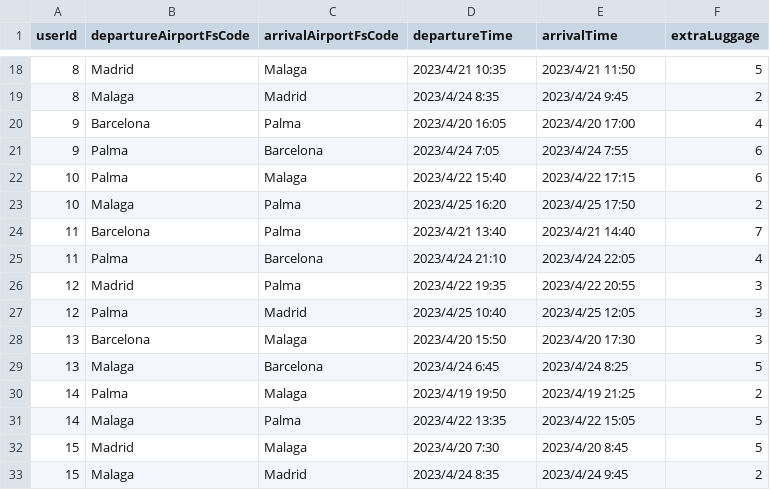
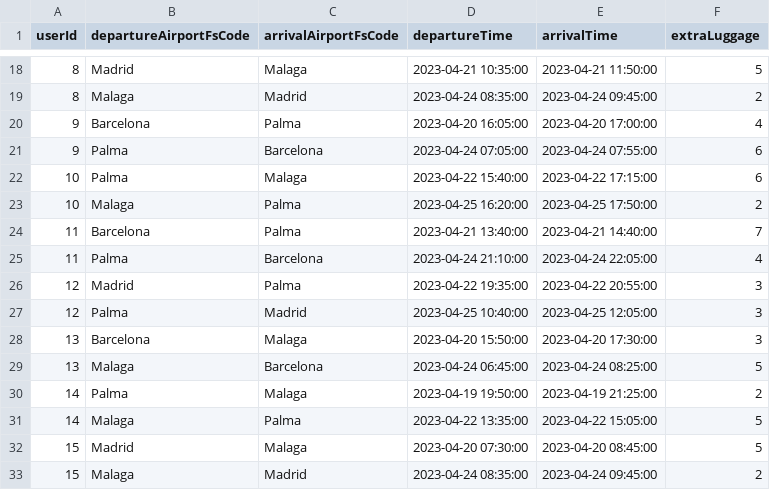
Before and after one commit to SYusupov/BDM_Cargo_Analytics, a CSV file: formatted_zone/travels.csv, drawn as a sheet; only a part is shown, gaps mark what is left out; the diff covers the shown part only.

Commit message:
Update the data time format

```diff
--- a/formatted_zone/travels.csv
+++ b/formatted_zone/travels.csv
@@ -18,16 +18,16 @@ userId,departureAirportFsCode,arrivalAirportFsCode,departureTime,arrivalTime,ext
-8,Madrid,Malaga,2023/4/21 10:35,2023/4/21 11:50,5
-8,Malaga,Madrid,2023/4/24 8:35,2023/4/24 9:45,2
-9,Barcelona,Palma,2023/4/20 16:05,2023/4/20 17:00,4
-9,Palma,Barcelona,2023/4/24 7:05,2023/4/24 7:55,6
-10,Palma,Malaga,2023/4/22 15:40,2023/4/22 17:15,6
-10,Malaga,Palma,2023/4/25 16:20,2023/4/25 17:50,2
-11,Barcelona,Palma,2023/4/21 13:40,2023/4/21 14:40,7
-11,Palma,Barcelona,2023/4/24 21:10,2023/4/24 22:05,4
-12,Madrid,Palma,2023/4/22 19:35,2023/4/22 20:55,3
-12,Palma,Madrid,2023/4/25 10:40,2023/4/25 12:05,3
-13,Barcelona,Malaga,2023/4/20 15:50,2023/4/20 17:30,3
-13,Malaga,Barcelona,2023/4/24 6:45,2023/4/24 8:25,5
-14,Palma,Malaga,2023/4/19 19:50,2023/4/19 21:25,2
-14,Malaga,Palma,2023/4/22 13:35,2023/4/22 15:05,5
-15,Madrid,Malaga,2023/4/20 7:30,2023/4/20 8:45,5
-15,Malaga,Madrid,2023/4/24 8:35,2023/4/24 9:45,2
+8,Madrid,Malaga,2023-04-21 10:35:00,2023-04-21 11:50:00,5
+8,Malaga,Madrid,2023-04-24 08:35:00,2023-04-24 09:45:00,2
+9,Barcelona,Palma,2023-04-20 16:05:00,2023-04-20 17:00:00,4
+9,Palma,Barcelona,2023-04-24 07:05:00,2023-04-24 07:55:00,6
+10,Palma,Malaga,2023-04-22 15:40:00,2023-04-22 17:15:00,6
+10,Malaga,Palma,2023-04-25 16:20:00,2023-04-25 17:50:00,2
+11,Barcelona,Palma,2023-04-21 13:40:00,2023-04-21 14:40:00,7
+11,Palma,Barcelona,2023-04-24 21:10:00,2023-04-24 22:05:00,4
+12,Madrid,Palma,2023-04-22 19:35:00,2023-04-22 20:55:00,3
+12,Palma,Madrid,2023-04-25 10:40:00,2023-04-25 12:05:00,3
+13,Barcelona,Malaga,2023-04-20 15:50:00,2023-04-20 17:30:00,3
+13,Malaga,Barcelona,2023-04-24 06:45:00,2023-04-24 08:25:00,5
+14,Palma,Malaga,2023-04-19 19:50:00,2023-04-19 21:25:00,2
+14,Malaga,Palma,2023-04-22 13:35:00,2023-04-22 15:05:00,5
+15,Madrid,Malaga,2023-04-20 07:30:00,2023-04-20 08:45:00,5
+15,Malaga,Madrid,2023-04-24 08:35:00,2023-04-24 09:45:00,2
```
Also changed, not shown: 48 edited cells elsewhere in this file, formatted_zone/addresses.csv, formatted_zone/users.csv, 1 other file.
